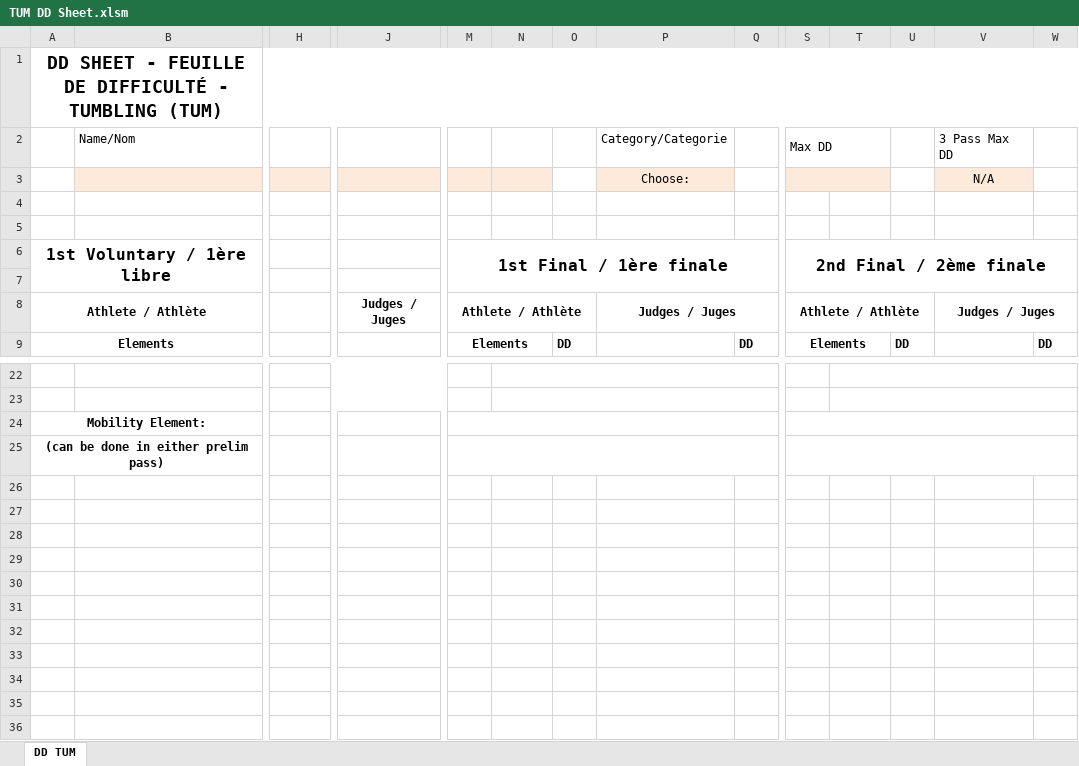
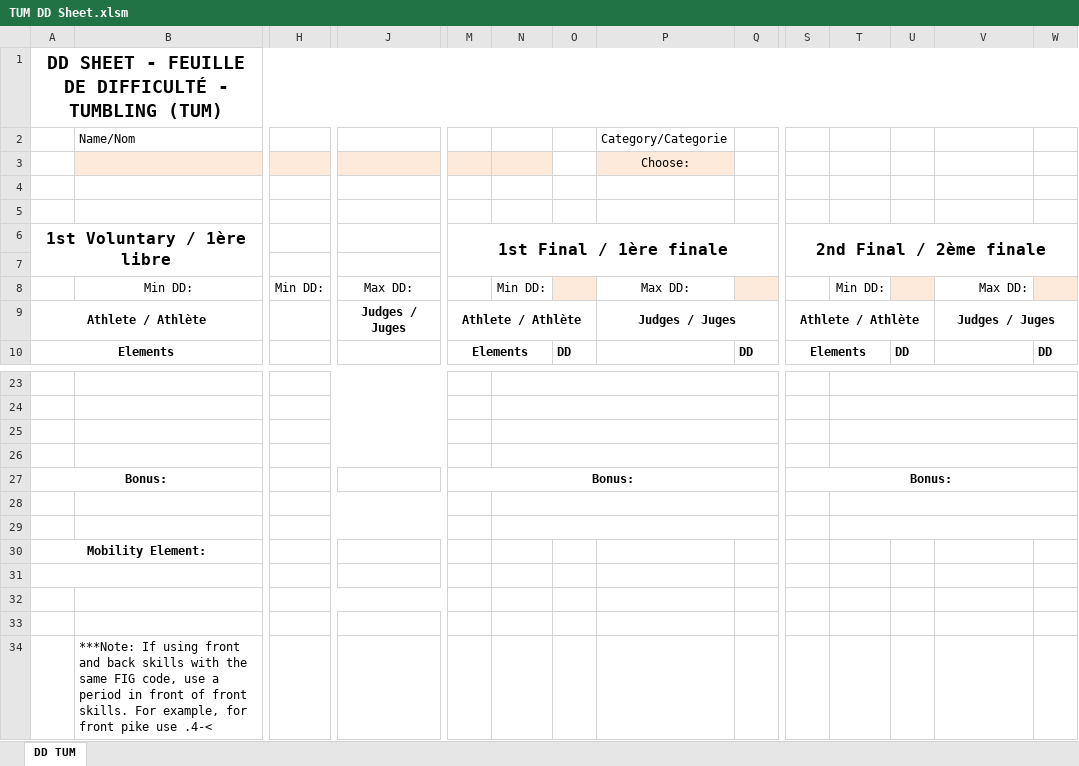
Before and after one commit to trampolinecanada/ddsheets, an Excel workbook: TUM DD Sheet.xlsm, sheet DD TUM, drawn as a sheet; only a part is shown, gaps mark what is left out; values as stored, in another font and other column widths than the file's, no borders; charts and pictures and conditional formats not drawn; removed rows and columns are numbered as before the commit, all else as after; rows hold the shown columns only; the diff names each change by its address in the sheet, - before the commit and + after, or states it on an @@ line.

```diff
--- a/TUM DD Sheet.xlsm (sheet DD TUM)
+++ b/TUM DD Sheet.xlsm (sheet DD TUM)
-S2: Max DD
+S2: (empty)
-S2:T2 merged
-V2: 3 Pass Max DD
+V2: (empty)
-S3:T3 fill: #FDEADA
+S3:T3 fill: none
-S3:T3 merged
-V3: N/A
+V3: (empty)
-V3 fill: #FDEADA
+V3 fill: none
+row 8:  | Min DD: | Min DD: | Max DD: |  | Min DD: |  | Max DD: |  |  | Min DD: |  | Max DD:
+row 25: (empty)
+row 26: (empty)
+row 27: Bonus: |  |  |  | Bonus: |  |  |  |  | Bonus:
+row 28: (empty)
+row 29: (empty)
-M24:Q24 merged
-S24:W24 merged
-row 31: (can be done in either prelim pass)
+row 31: (empty)
-M25:Q25 merged
-S25:W25 merged
+row 32: (empty)
+row 33: (empty)
+row 34:  | ***Note: If using front and back skills with the same FIG code, use a period in front of front skills. For example, for front pike use .4-<
```
Also changed, not shown: formulas that keep their value, charts or pictures, DMT DD Sheet.xlsm, TRA DD Sheet.xlsm.
